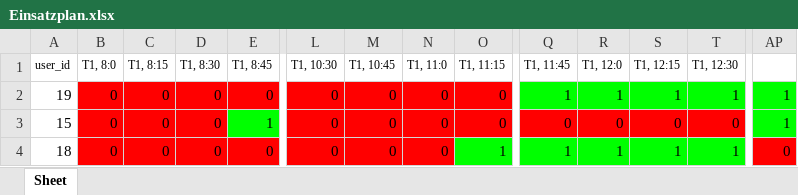
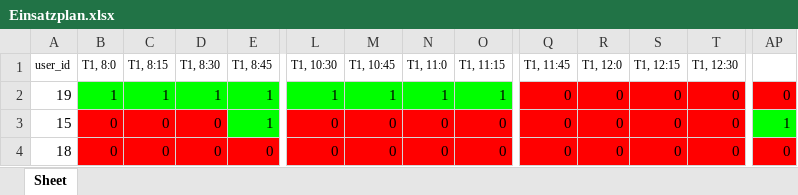
Before and after one commit to Dr-SIRM/project-x, an Excel workbook: Einsatzplan.xlsx, sheet Sheet, drawn as a sheet; only a part is shown, gaps mark what is left out; values as stored, in another font and other column widths than the file's, no borders; the diff covers the shown part only; the diff names each change by its address in the sheet, - before the commit and + after, or states it on an @@ line.

```diff
--- a/Einsatzplan.xlsx (sheet Sheet)
+++ b/Einsatzplan.xlsx (sheet Sheet)
-B2 (T1, 8:0): 0
+B2 (T1, 8:0): 1
-B2:E2 fill: #FF0000
+B2:E2 fill: #00FF00
-C2 (T1, 8:15): 0
+C2 (T1, 8:15): 1
-D2 (T1, 8:30): 0
+D2 (T1, 8:30): 1
-E2 (T1, 8:45): 0
+E2 (T1, 8:45): 1
-L2 (T1, 10:30): 0
+L2 (T1, 10:30): 1
-L2:O2 fill: #FF0000
+L2:O2 fill: #00FF00
-M2 (T1, 10:45): 0
+M2 (T1, 10:45): 1
-N2 (T1, 11:0): 0
+N2 (T1, 11:0): 1
-O2 (T1, 11:15): 0
+O2 (T1, 11:15): 1
-Q2 (T1, 11:45): 1
+Q2 (T1, 11:45): 0
-Q2:T2 fill: #00FF00
+Q2:T2 fill: #FF0000
-R2 (T1, 12:0): 1
+R2 (T1, 12:0): 0
-S2 (T1, 12:15): 1
+S2 (T1, 12:15): 0
-T2 (T1, 12:30): 1
+T2 (T1, 12:30): 0
-AP2: 1
+AP2: 0
-AP2 fill: #00FF00
+AP2 fill: #FF0000
-O4 (T1, 11:15): 1
+O4 (T1, 11:15): 0
-O4:T4 fill: #00FF00
+O4:T4 fill: #FF0000
-Q4 (T1, 11:45): 1
+Q4 (T1, 11:45): 0
-R4 (T1, 12:0): 1
+R4 (T1, 12:0): 0
-S4 (T1, 12:15): 1
+S4 (T1, 12:15): 0
-T4 (T1, 12:30): 1
+T4 (T1, 12:30): 0
```
Also changed, not shown: 38 edited cells and cell formats elsewhere in this sheet, 1 other file.
